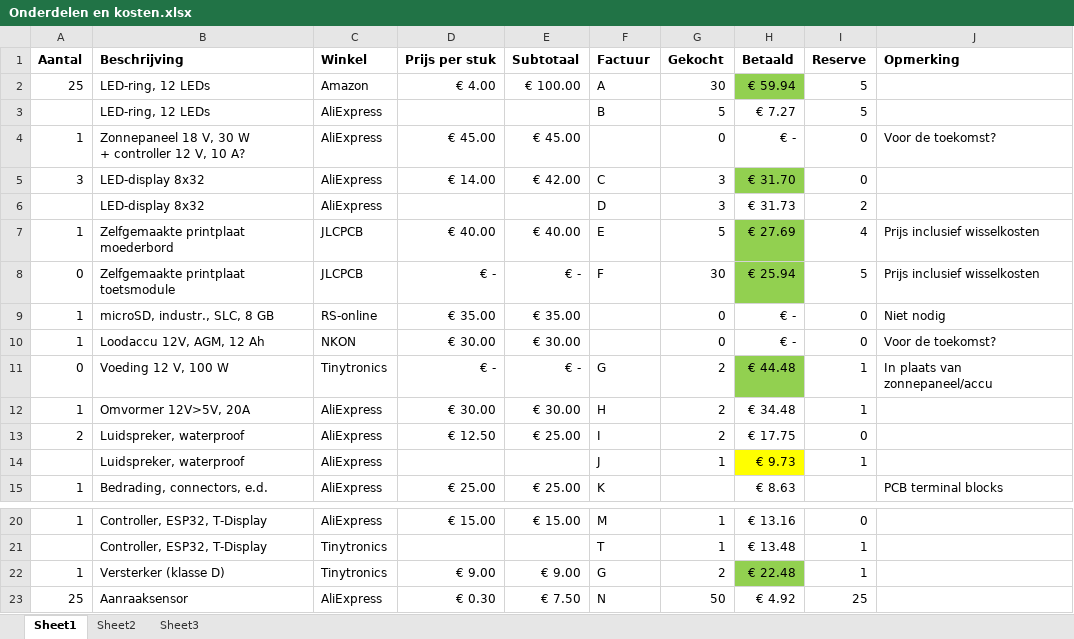
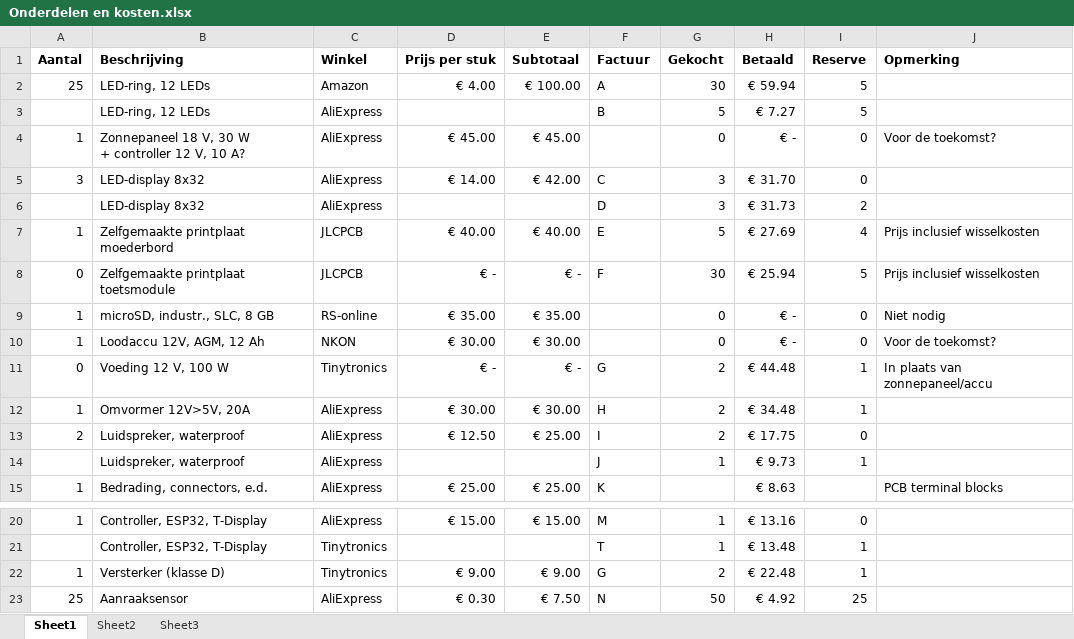
Before and after one commit to woutput/regenboogpiano, an Excel workbook: Onderdelen en kosten.xlsx, sheet Sheet1, drawn as a sheet; only a part is shown, gaps mark what is left out; values as stored, in another font and other column widths than the file's, no borders; the diff names each change by its address in the sheet, - before the commit and + after, or states it on an @@ line.

```diff
--- a/Onderdelen en kosten.xlsx (sheet Sheet1)
+++ b/Onderdelen en kosten.xlsx (sheet Sheet1)
-H2 fill: #92D050
+H2 fill: none
-H5 fill: #92D050
+H5 fill: none
-H7:H8 fill: #92D050
+H7:H8 fill: none
-H11 fill: #92D050
+H11 fill: none
-H14 fill: #FFFF00
+H14 fill: none
-H22 fill: #92D050
+H22 fill: none
```
Also changed, not shown: Taken.xlsx, 9 other files.
